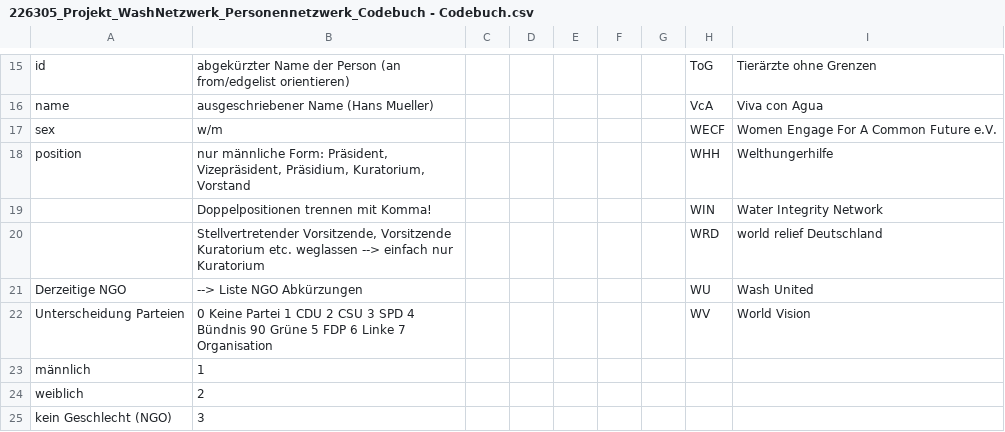
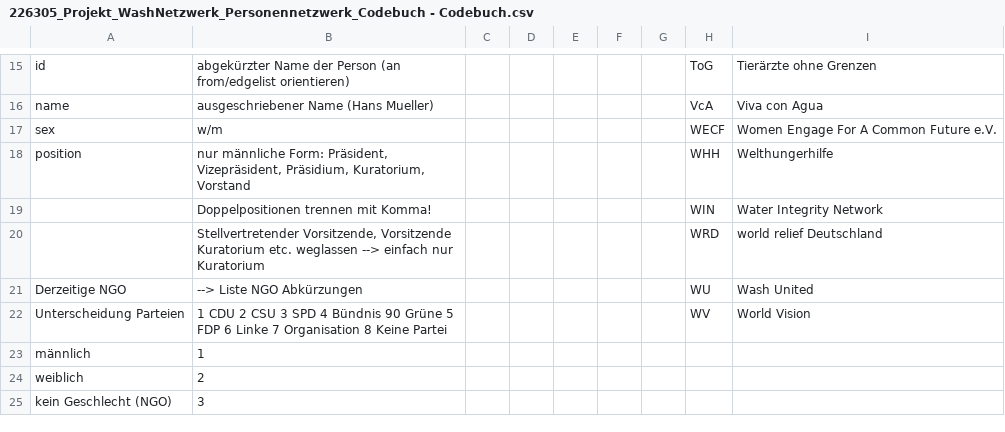
Before and after one commit to hdm-sw184/Die-magische-Sieben, a CSV file: 226305_Projekt_WashNetzwerk_Personennetzwerk_Codebuch - Codebuch.csv, drawn as a sheet; only a part is shown, gaps mark what is left out.

Commit message:
Update 226305_Projekt_WashNetzwerk_Personennetzwerk_Codebuch - Codebuch.csv

```diff
--- a/226305_Projekt_WashNetzwerk_Personennetzwerk_Codebuch - Codebuch.csv
+++ b/226305_Projekt_WashNetzwerk_Personennetzwerk_Codebuch - Codebuch.csv
@@ -21,3 +21,3 @@ position,"nur männliche Form: Präsident, Vizepräsident, Präsidium, Kuratoriu
 Derzeitige NGO,--> Liste NGO Abkürzungen,,,,,,WU ,Wash United
-Unterscheidung Parteien, 0 Keine Partei  1 CDU  2 CSU  3 SPD  4 Bündnis 90 Grüne  5 FDP  6 Linke 7 Organisation,,,,,,WV,World Vision
+Unterscheidung Parteien, 1 CDU  2 CSU  3 SPD  4 Bündnis 90 Grüne  5 FDP  6 Linke 7 Organisation 8 Keine Partei,,,,,,WV,World Vision
 männlich,1,,,,,,,
```
